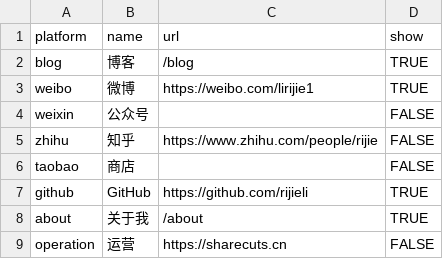
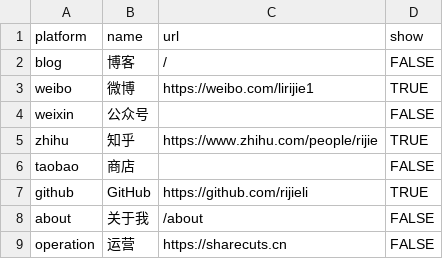
Before and after one commit to rijieli/epozh_dev, a CSV file: _data/works_category.csv, drawn as a sheet.

```diff
--- a/_data/works_category.csv
+++ b/_data/works_category.csv
@@ -1,9 +1,9 @@
 platform,name,url,show
-blog,博客,/blog,TRUE
+blog,博客,/,FALSE
 weibo,微博,https://weibo.com/lirijie1,TRUE
 weixin,公众号,,FALSE
-zhihu,知乎,https://www.zhihu.com/people/rijie,FALSE
+zhihu,知乎,https://www.zhihu.com/people/rijie,TRUE
 taobao,商店,,FALSE
 github,GitHub,https://github.com/rijieli,TRUE
-about,关于我,/about,TRUE
+about,关于我,/about,FALSE
 operation,运营,https://sharecuts.cn,FALSE
```
Also changed, not shown: 3 other files.
